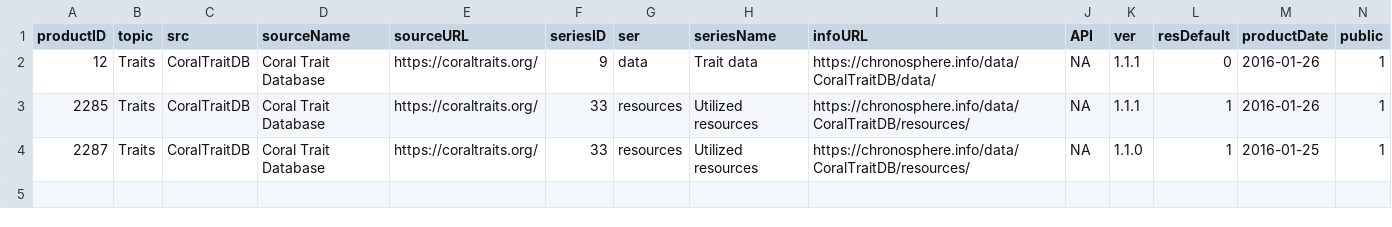
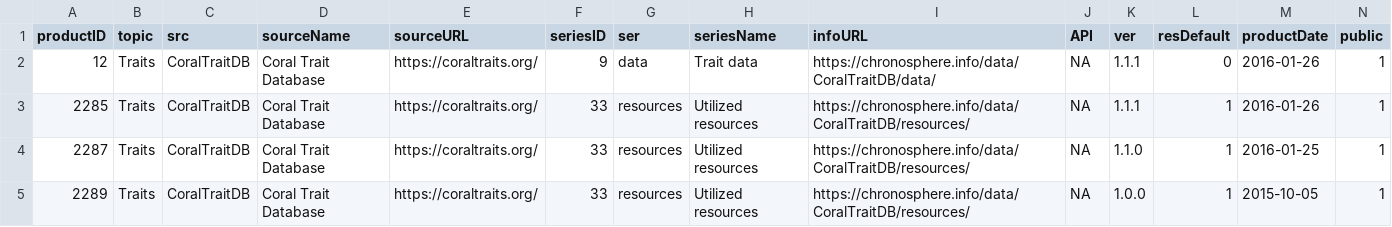
Before and after one commit to chronosphere-info/chrono_arch_2, a CSV file: users/public/R/CoralTraitDB.csv, drawn as a sheet; only a part is shown; rows hold the shown columns only; the diff names each change by its address in the sheet, - before the commit and + after, or states it on an @@ line.

Commit message:
Update to version 20231110_b163

```diff
--- a/users/public/R/CoralTraitDB.csv
+++ b/users/public/R/CoralTraitDB.csv
+row 5: 2289 | Traits | CoralTraitDB | Coral Trait Database | https://coraltraits.org/ | 33 | resources | Utilized resources | https://chronosphere.info/data/CoralTraitDB/resources/ | NA | 1.0.0 | 1 | 2015-10-05 | 1
```
Also changed, not shown: 2 other files.
